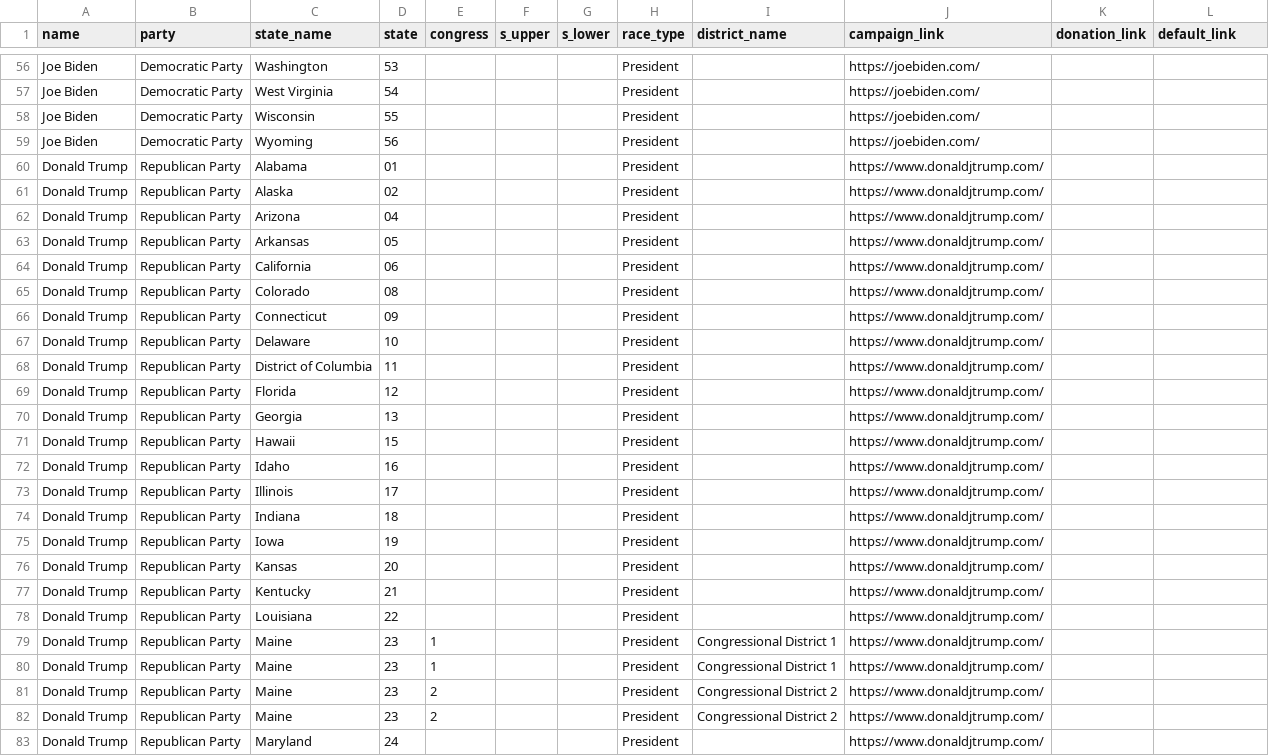
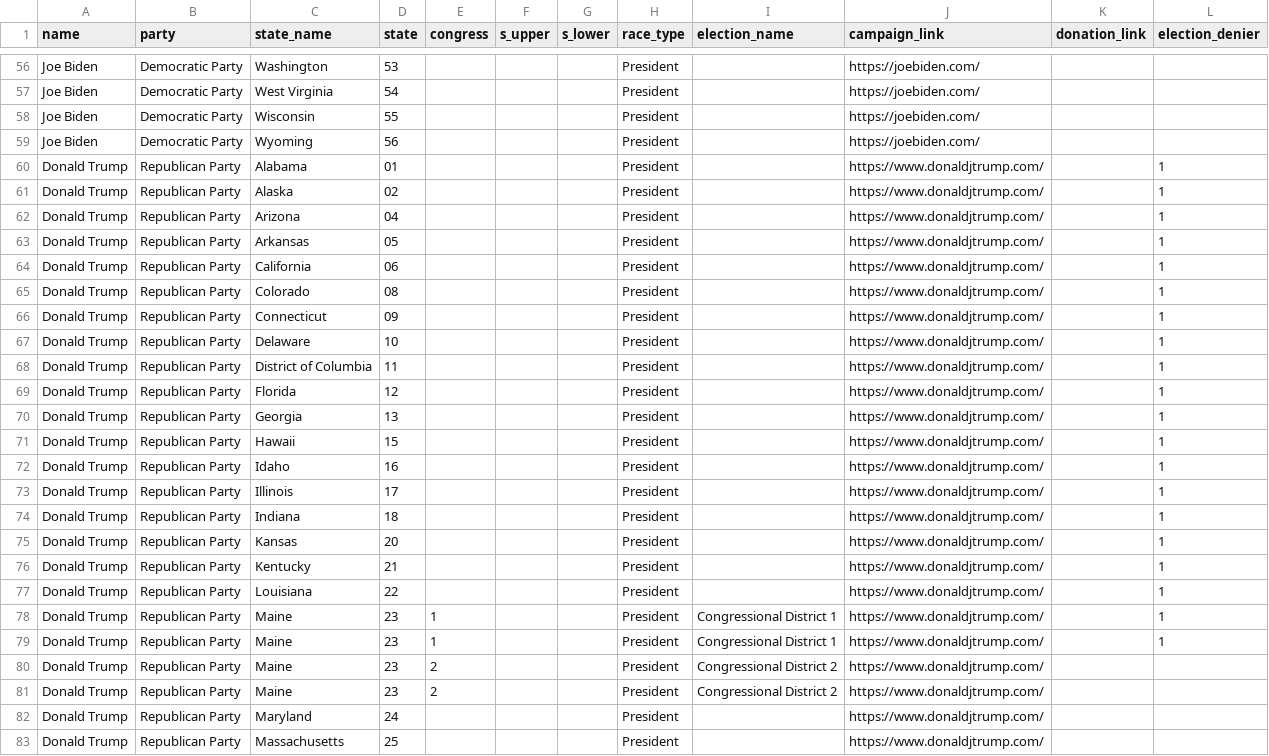
Before and after one commit to PJSuoc/Maximizer-App, a CSV file: server/static/data/csv_imports/candidates.csv, drawn as a sheet; only a part is shown, gaps mark what is left out; the shorter side is filled out with more unchanged rows; the diff covers the shown part only.

```diff
--- a/server/static/data/csv_imports/candidates.csv
+++ b/server/static/data/csv_imports/candidates.csv
@@ -1 +1 @@
-name,party,state_name,state,congress,s_upper,s_lower,race_type,district_name,campaign_link,donation_link,default_link
+name,party,state_name,state,congress,s_upper,s_lower,race_type,election_name,campaign_link,donation_link,election_denier
@@ -59,23 +59,22 @@ Joe Biden,Democratic Party,Wisconsin,55,,,,President,,https://joebiden.com/,,
 Joe Biden,Democratic Party,Wyoming,56,,,,President,,https://joebiden.com/,,
-Donald Trump,Republican Party,Alabama,01,,,,President,,https://www.donaldjtrump.com/,,
-Donald Trump,Republican Party,Alaska,02,,,,President,,https://www.donaldjtrump.com/,,
-Donald Trump,Republican Party,Arizona,04,,,,President,,https://www.donaldjtrump.com/,,
-Donald Trump,Republican Party,Arkansas,05,,,,President,,https://www.donaldjtrump.com/,,
-Donald Trump,Republican Party,California,06,,,,President,,https://www.donaldjtrump.com/,,
-Donald Trump,Republican Party,Colorado,08,,,,President,,https://www.donaldjtrump.com/,,
-Donald Trump,Republican Party,Connecticut,09,,,,President,,https://www.donaldjtrump.com/,,
-Donald Trump,Republican Party,Delaware,10,,,,President,,https://www.donaldjtrump.com/,,
-Donald Trump,Republican Party,District of Columbia,11,,,,President,,https://www.donaldjtrump.com/,,
-Donald Trump,Republican Party,Florida,12,,,,President,,https://www.donaldjtrump.com/,,
-Donald Trump,Republican Party,Georgia,13,,,,President,,https://www.donaldjtrump.com/,,
-Donald Trump,Republican Party,Hawaii,15,,,,President,,https://www.donaldjtrump.com/,,
-Donald Trump,Republican Party,Idaho,16,,,,President,,https://www.donaldjtrump.com/,,
-Donald Trump,Republican Party,Illinois,17,,,,President,,https://www.donaldjtrump.com/,,
-Donald Trump,Republican Party,Indiana,18,,,,President,,https://www.donaldjtrump.com/,,
-Donald Trump,Republican Party,Iowa,19,,,,President,,https://www.donaldjtrump.com/,,
-Donald Trump,Republican Party,Kansas,20,,,,President,,https://www.donaldjtrump.com/,,
-Donald Trump,Republican Party,Kentucky,21,,,,President,,https://www.donaldjtrump.com/,,
-Donald Trump,Republican Party,Louisiana,22,,,,President,,https://www.donaldjtrump.com/,,
-Donald Trump,Republican Party,Maine,23,1,,,President,Congressional District 1,https://www.donaldjtrump.com/,,
-Donald Trump,Republican Party,Maine,23,1,,,President,Congressional District 1,https://www.donaldjtrump.com/,,
+Donald Trump,Republican Party,Alabama,01,,,,President,,https://www.donaldjtrump.com/,,1
+Donald Trump,Republican Party,Alaska,02,,,,President,,https://www.donaldjtrump.com/,,1
+Donald Trump,Republican Party,Arizona,04,,,,President,,https://www.donaldjtrump.com/,,1
+Donald Trump,Republican Party,Arkansas,05,,,,President,,https://www.donaldjtrump.com/,,1
+Donald Trump,Republican Party,California,06,,,,President,,https://www.donaldjtrump.com/,,1
+Donald Trump,Republican Party,Colorado,08,,,,President,,https://www.donaldjtrump.com/,,1
+Donald Trump,Republican Party,Connecticut,09,,,,President,,https://www.donaldjtrump.com/,,1
+Donald Trump,Republican Party,Delaware,10,,,,President,,https://www.donaldjtrump.com/,,1
+Donald Trump,Republican Party,District of Columbia,11,,,,President,,https://www.donaldjtrump.com/,,1
+Donald Trump,Republican Party,Florida,12,,,,President,,https://www.donaldjtrump.com/,,1
+Donald Trump,Republican Party,Georgia,13,,,,President,,https://www.donaldjtrump.com/,,1
+Donald Trump,Republican Party,Hawaii,15,,,,President,,https://www.donaldjtrump.com/,,1
+Donald Trump,Republican Party,Idaho,16,,,,President,,https://www.donaldjtrump.com/,,1
+Donald Trump,Republican Party,Illinois,17,,,,President,,https://www.donaldjtrump.com/,,1
+Donald Trump,Republican Party,Indiana,18,,,,President,,https://www.donaldjtrump.com/,,1
+Donald Trump,Republican Party,Kansas,20,,,,President,,https://www.donaldjtrump.com/,,1
+Donald Trump,Republican Party,Kentucky,21,,,,President,,https://www.donaldjtrump.com/,,1
+Donald Trump,Republican Party,Louisiana,22,,,,President,,https://www.donaldjtrump.com/,,1
+Donald Trump,Republican Party,Maine,23,1,,,President,Congressional District 1,https://www.donaldjtrump.com/,,1
+Donald Trump,Republican Party,Maine,23,1,,,President,Congressional District 1,https://www.donaldjtrump.com/,,1
 Donald Trump,Republican Party,Maine,23,2,,,President,Congressional District 2,https://www.donaldjtrump.com/,,
```
Also changed, not shown: 12 edited cells elsewhere in this file, server/static/data/csv_imports/congress_house.csv, server/static/data/csv_imports/president.csv, 10 other files.
